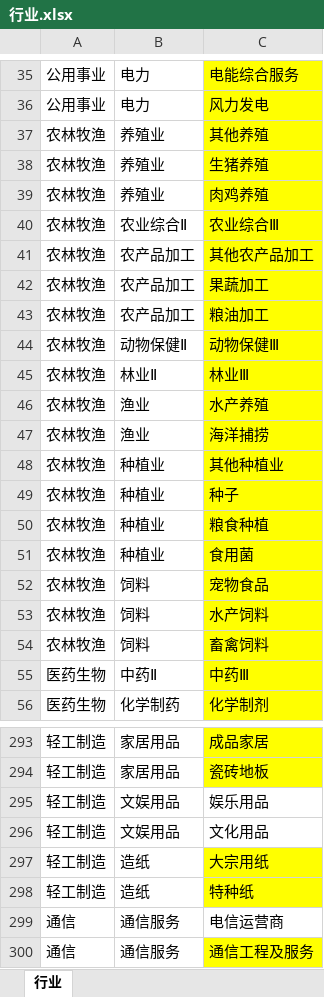
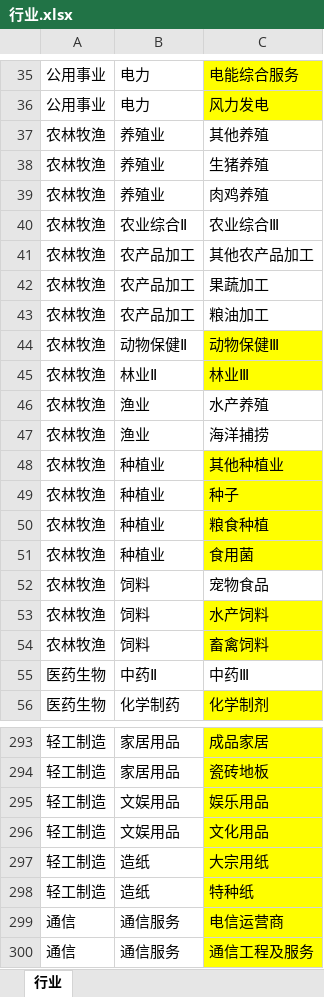
Before and after one commit to ShengYiqing/stock, an Excel workbook: codes/Utility/行业.xlsx, sheet 行业, drawn as a sheet; only a part is shown, gaps mark what is left out; values as stored, in another font and other column widths than the file's, no borders; the diff covers the shown part only; the diff names each change by its address in the sheet, - before the commit and + after, or states it on an @@ line.

```diff
--- a/codes/Utility/行业.xlsx (sheet 行业)
+++ b/codes/Utility/行业.xlsx (sheet 行业)
-C37:C43 fill: #FFFF00
+C37:C43 fill: none
-C46:C47 fill: #FFFF00
+C46:C47 fill: none
-C52 fill: #FFFF00
+C52 fill: none
-C55 fill: #FFFF00
+C55 fill: none
-C295:C296 fill: none
+C295:C296 fill: #FFFF00
-C299 fill: none
+C299 fill: #FFFF00
```
Also changed, not shown: cell formats elsewhere in this sheet, 58 other files.
